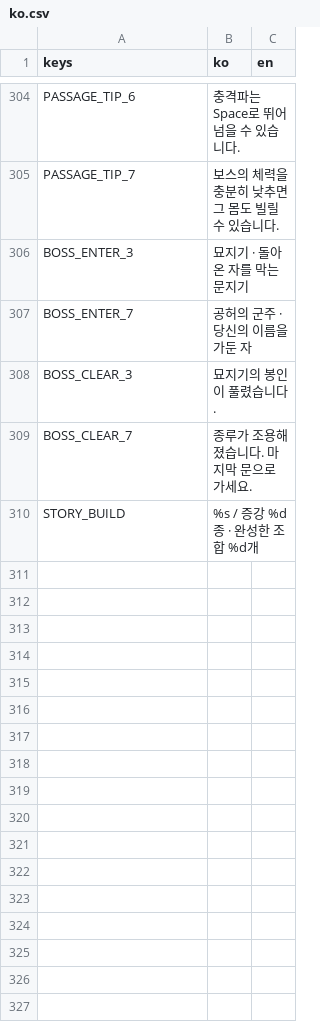
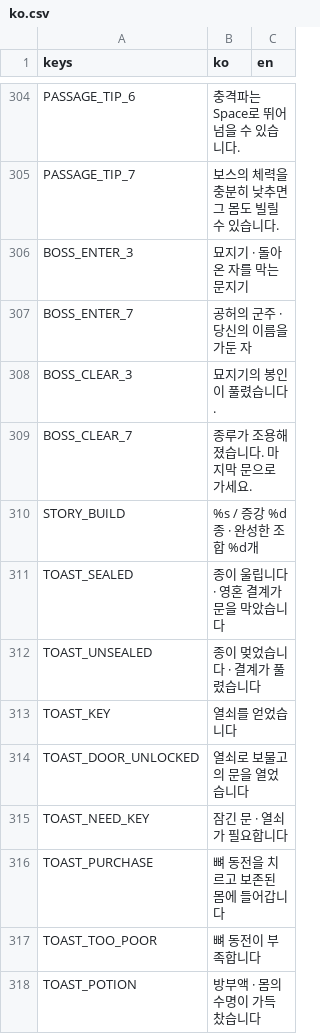
Before and after one commit to seunghyunnn12/POSSESS, a CSV file: locale/ko.csv, drawn as a sheet; only a part is shown, gaps mark what is left out.

```diff
--- a/locale/ko.csv
+++ b/locale/ko.csv
@@ -335 +335,9 @@ BOSS_CLEAR_7,종루가 조용해졌습니다. 마지막 문으로 가세요.,
 STORY_BUILD,%s  /  증강 %d종 · 완성한 조합 %d개,
+TOAST_SEALED,종이 울립니다 · 영혼 결계가 문을 막았습니다,
+TOAST_UNSEALED,종이 멎었습니다 · 결계가 풀렸습니다,
+TOAST_KEY,열쇠를 얻었습니다,
+TOAST_DOOR_UNLOCKED,열쇠로 보물고의 문을 열었습니다,
+TOAST_NEED_KEY,잠긴 문 · 열쇠가 필요합니다,
+TOAST_PURCHASE,뼈 동전을 치르고 보존된 몸에 들어갑니다,
+TOAST_TOO_POOR,뼈 동전이 부족합니다,
+TOAST_POTION,방부액 · 몸의 수명이 가득 찼습니다,
```
Also changed, not shown: 13 other files.
